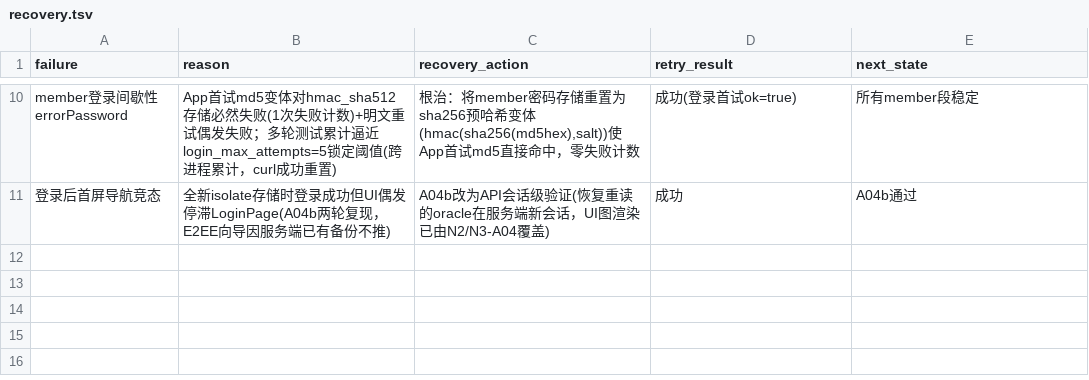
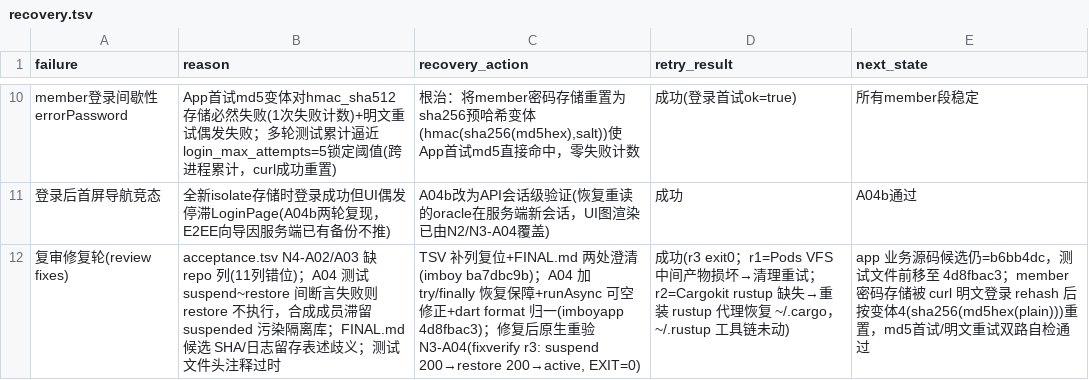
Before and after one commit to imboy-pub/imboy, a TSV file: docs/design/2026-10-02-enterprise-non-oa-closure/evidence/20261002T141443Z/recovery.tsv, drawn as a sheet; only a part is shown, gaps mark what is left out.

Commit message:
docs(evidence): 记录复审修复轮(台账补列/A04 finally/环境恢复)

```diff
--- a/docs/design/2026-10-02-enterprise-non-oa-closure/evidence/20261002T141443Z/recovery.tsv
+++ b/docs/design/2026-10-02-enterprise-non-oa-closure/evidence/20261002T141443Z/recovery.tsv
@@ -11 +11,2 @@ member登录间歇性errorPassword	App首试md5变体对hmac_sha512存储必然
 登录后首屏导航竞态	全新isolate存储时登录成功但UI偶发停滞LoginPage(A04b两轮复现，E2EE向导因服务端已有备份不推)	A04b改为API会话级验证(恢复重读的oracle在服务端新会话，UI图渲染已由N2/N3-A04覆盖)	成功	A04b通过
+复审修复轮(review fixes)	acceptance.tsv N4-A02/A03 缺 repo 列(11列错位)；A04 测试 suspend~restore 间断言失败则 restore 不执行，合成成员滞留 suspended 污染隔离库；FINAL.md 候选 SHA/日志留存表述歧义；测试文件头注释过时	TSV 补列复位+FINAL.md 两处澄清(imboy ba7dbc9b)；A04 加 try/finally 恢复保障+runAsync 可空修正+dart format 归一(imboyapp 4d8fbac3)；修复后原生重验 N3-A04(fixverify r3: suspend 200→restore 200→active, EXIT=0)	成功(r3 exit0；r1=Pods VFS 中间产物损坏→清理重试；r2=Cargokit rustup 缺失→重装 rustup 代理恢复 ~/.cargo，~/.rustup 工具链未动)	app 业务源码候选仍=b6bb4dc，测试文件前移至 4d8fbac3；member 密码存储被 curl 明文登录 rehash 后按变体4(sha256(md5hex(plain)))重置，md5首试/明文重试双路自检通过
```
